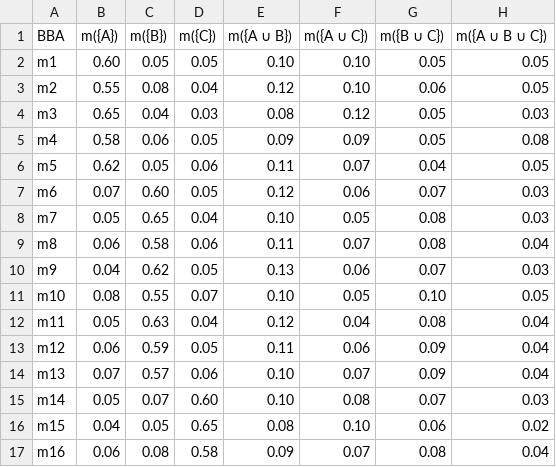
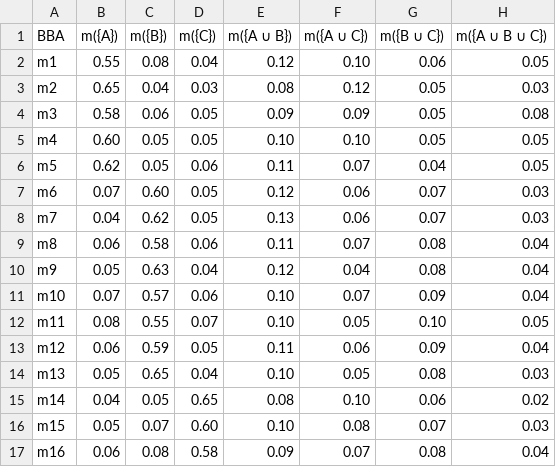
Before and after one commit to Ma-27/ClusterBBA, a CSV file: data/examples/Example_3_7.csv, drawn as a sheet.

```diff
--- a/data/examples/Example_3_7.csv
+++ b/data/examples/Example_3_7.csv
@@ -1,17 +1,17 @@
 BBA,m({A}),m({B}),m({C}),m({A ∪ B}),m({A ∪ C}),m({B ∪ C}),m({A ∪ B ∪ C})
-m1,0.60,0.05,0.05,0.10,0.10,0.05,0.05
-m2,0.55,0.08,0.04,0.12,0.10,0.06,0.05
-m3,0.65,0.04,0.03,0.08,0.12,0.05,0.03
-m4,0.58,0.06,0.05,0.09,0.09,0.05,0.08
+m1,0.55,0.08,0.04,0.12,0.10,0.06,0.05
+m2,0.65,0.04,0.03,0.08,0.12,0.05,0.03
+m3,0.58,0.06,0.05,0.09,0.09,0.05,0.08
+m4,0.60,0.05,0.05,0.10,0.10,0.05,0.05
 m5,0.62,0.05,0.06,0.11,0.07,0.04,0.05
 m6,0.07,0.60,0.05,0.12,0.06,0.07,0.03
-m7,0.05,0.65,0.04,0.10,0.05,0.08,0.03
+m7,0.04,0.62,0.05,0.13,0.06,0.07,0.03
 m8,0.06,0.58,0.06,0.11,0.07,0.08,0.04
-m9,0.04,0.62,0.05,0.13,0.06,0.07,0.03
-m10,0.08,0.55,0.07,0.10,0.05,0.10,0.05
-m11,0.05,0.63,0.04,0.12,0.04,0.08,0.04
+m9,0.05,0.63,0.04,0.12,0.04,0.08,0.04
+m10,0.07,0.57,0.06,0.10,0.07,0.09,0.04
+m11,0.08,0.55,0.07,0.10,0.05,0.10,0.05
 m12,0.06,0.59,0.05,0.11,0.06,0.09,0.04
-m13,0.07,0.57,0.06,0.10,0.07,0.09,0.04
-m14,0.05,0.07,0.60,0.10,0.08,0.07,0.03
-m15,0.04,0.05,0.65,0.08,0.10,0.06,0.02
+m13,0.05,0.65,0.04,0.10,0.05,0.08,0.03
+m14,0.04,0.05,0.65,0.08,0.10,0.06,0.02
+m15,0.05,0.07,0.60,0.10,0.08,0.07,0.03
 m16,0.06,0.08,0.58,0.09,0.07,0.08,0.04
```
Also changed, not shown: 2 other files.
